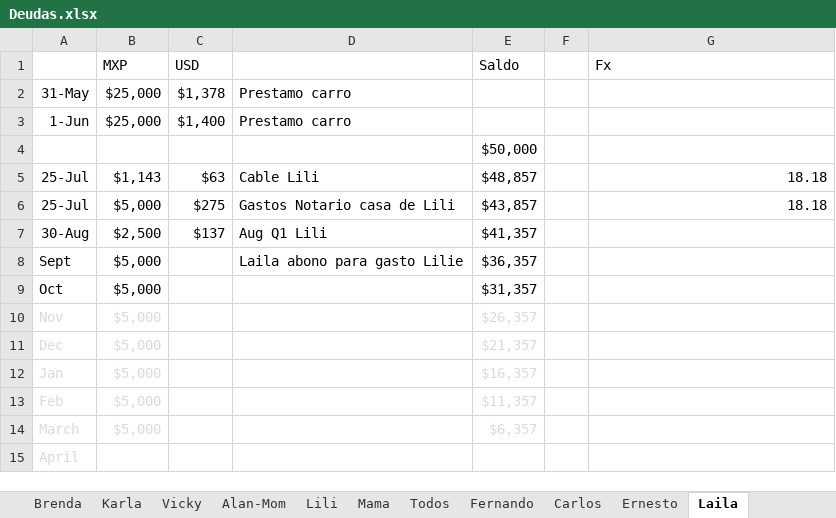
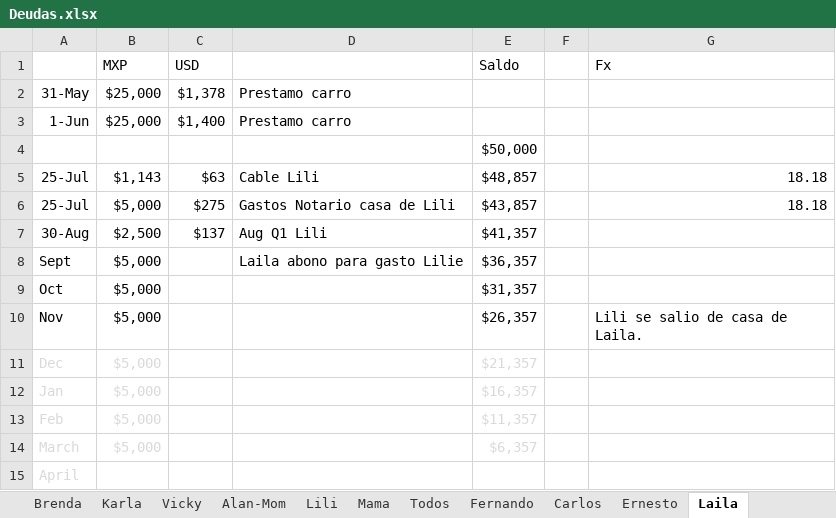
Before and after one commit to lkleinl/hello-world, an Excel workbook: Deudas.xlsx, sheet Laila, drawn as a sheet; values as stored, in another font and other column widths than the file's, no borders; the diff names each change by its address in the sheet, - before the commit and + after, or states it on an @@ line.

```diff
--- a/Deudas.xlsx (sheet Laila)
+++ b/Deudas.xlsx (sheet Laila)
-A10:B10 text colour: #D9D9D9
+A10:B10 text colour: black
-E10 text colour: #D9D9D9
+E10 text colour: black
-G10 (Fx): (empty)
+G10 (Fx): Lili se salio de casa de Laila.
```
Also changed, not shown: sheet Carlos, Gastos mensuales Lili.xlsx.
